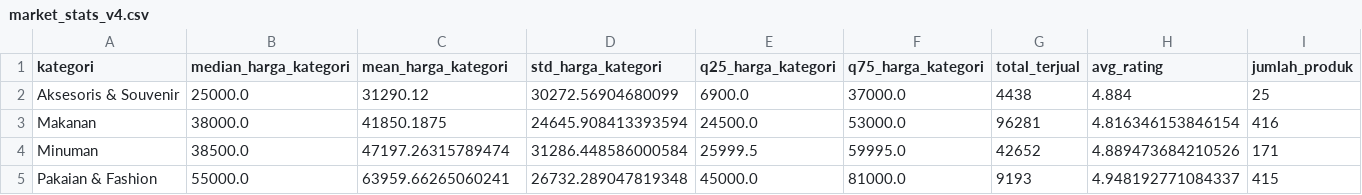
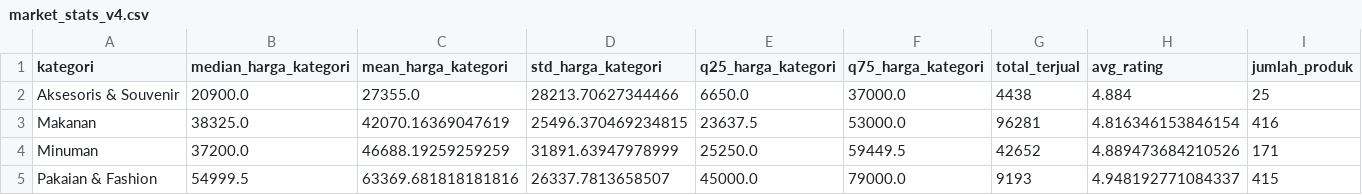
Before and after one commit to AogamiKiryuu/RadarUMKMBogor-API, a CSV file: data/market_stats_v4.csv, drawn as a sheet.

Commit message:
fix(api,ml): resolve label ties with average rank, compute train-only market stats, align text cleaning, and add word-boundary validation

```diff
--- a/data/market_stats_v4.csv
+++ b/data/market_stats_v4.csv
@@ -1,5 +1,5 @@
 kategori,median_harga_kategori,mean_harga_kategori,std_harga_kategori,q25_harga_kategori,q75_harga_kategori,total_terjual,avg_rating,jumlah_produk
-Aksesoris & Souvenir,25000.0,31290.12,30272.56904680099,6900.0,37000.0,4438,4.884,25
-Makanan,38000.0,41850.1875,24645.908413393594,24500.0,53000.0,96281,4.816346153846154,416
-Minuman,38500.0,47197.26315789474,31286.448586000584,25999.5,59995.0,42652,4.889473684210526,171
-Pakaian & Fashion,55000.0,63959.66265060241,26732.289047819348,45000.0,81000.0,9193,4.948192771084337,415
+Aksesoris & Souvenir,20900.0,27355.0,28213.70627344466,6650.0,37000.0,4438,4.884,25
+Makanan,38325.0,42070.16369047619,25496.370469234815,23637.5,53000.0,96281,4.816346153846154,416
+Minuman,37200.0,46688.19259259259,31891.63947978999,25250.0,59449.5,42652,4.889473684210526,171
+Pakaian & Fashion,54999.5,63369.681818181816,26337.7813658507,45000.0,79000.0,9193,4.948192771084337,415
```
Also changed, not shown: 4 other files.
